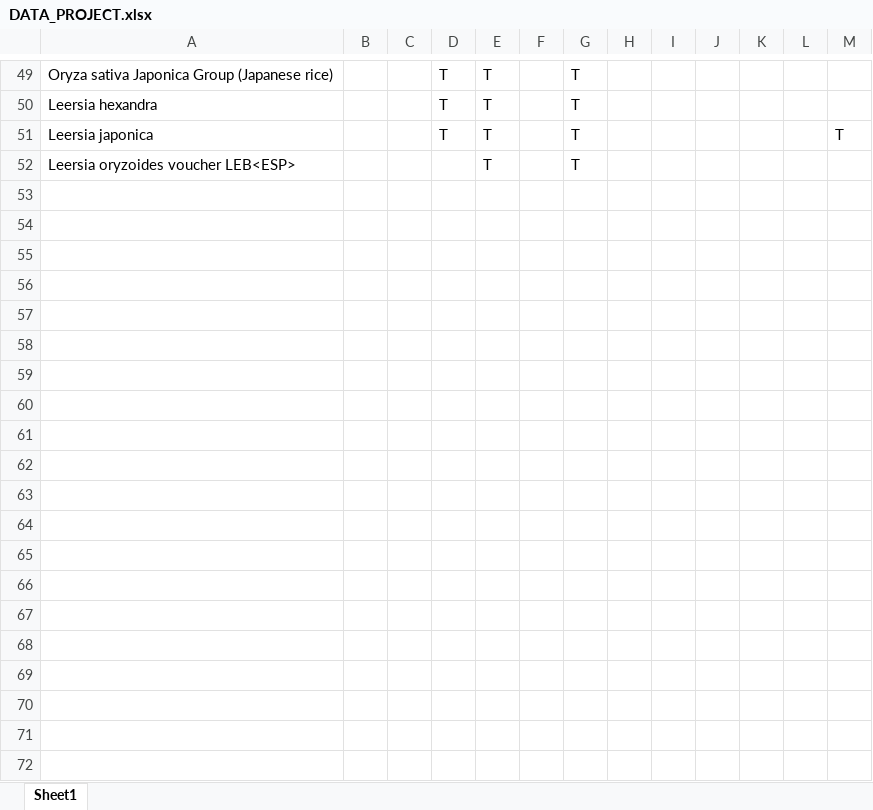
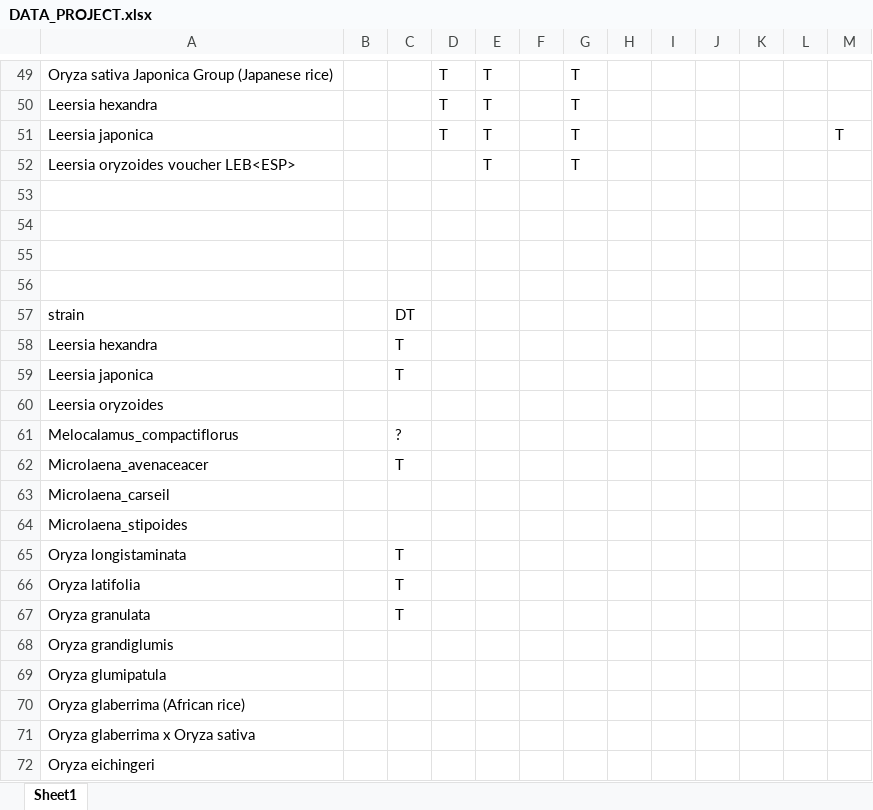
Before and after one commit to Joscif/Data_Course_RAIGNE, an Excel workbook: Assignments/Phylo.Proj/DATA_PROJECT/DATA_PROJECT.xlsx, sheet Sheet1, drawn as a sheet; only a part is shown, gaps mark what is left out; values as stored, in another font and other column widths than the file's, no borders; the diff covers the shown part only; the diff names each change by its address in the sheet, - before the commit and + after, or states it on an @@ line.

```diff
--- a/Assignments/Phylo.Proj/DATA_PROJECT/DATA_PROJECT.xlsx (sheet Sheet1)
+++ b/Assignments/Phylo.Proj/DATA_PROJECT/DATA_PROJECT.xlsx (sheet Sheet1)
+row 53: (empty)
+row 54: (empty)
+row 55: (empty)
+row 56: (empty)
+row 57: strain |  | DT
+row 58: Leersia hexandra |  | T
+row 59: Leersia japonica |  | T
+row 60: Leersia oryzoides
+row 61: Melocalamus_compactiflorus |  | ?
+row 62: Microlaena_avenaceacer |  | T
+row 63: Microlaena_carseil
+row 64: Microlaena_stipoides
+row 65: Oryza longistaminata |  | T
+row 66: Oryza latifolia |  | T
+row 67: Oryza granulata |  | T
+row 68: Oryza grandiglumis
+row 69: Oryza glumipatula
+row 70: Oryza glaberrima (African rice)
+row 71: Oryza glaberrima x Oryza sativa
+row 72: Oryza eichingeri
```
Also changed, not shown: 73 added rows elsewhere in this sheet, 27 other files.
